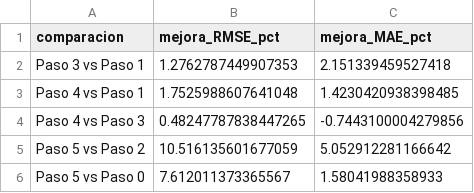
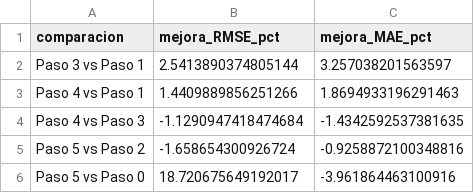
Before and after one commit to vtablas001/Challenge, a CSV file: outputs/comparaciones_clave.csv, drawn as a sheet.

```diff
--- a/outputs/comparaciones_clave.csv
+++ b/outputs/comparaciones_clave.csv
@@ -1,6 +1,6 @@
 comparacion,mejora_RMSE_pct,mejora_MAE_pct
-Paso 3 vs Paso 1,1.2762787449907353,2.151339459527418
-Paso 4 vs Paso 1,1.7525988607641048,1.4230420938398485
-Paso 4 vs Paso 3,0.48247787838447265,-0.7443100004279856
-Paso 5 vs Paso 2,10.516135601677059,5.052912281166642
-Paso 5 vs Paso 0,7.612011373365567,1.58041988358933
+Paso 3 vs Paso 1,2.5413890374805144,3.257038201563597
+Paso 4 vs Paso 1,1.4409889856251266,1.8694933196291463
+Paso 4 vs Paso 3,-1.1290947418474684,-1.4342592537381635
+Paso 5 vs Paso 2,-1.658654300926724,-0.9258872100348816
+Paso 5 vs Paso 0,18.720675649192017,-3.961864463100916
```
Also changed, not shown: outputs/backtesting_detalle.csv, outputs/contribuciones_roi.csv, 15 other files.
